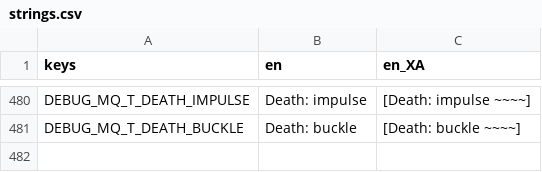
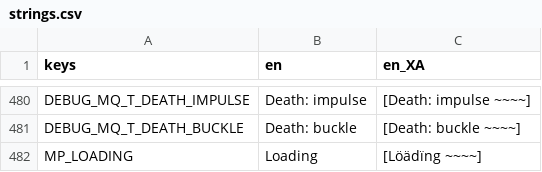
Before and after one commit to neotechnites/panopticon, a CSV file: locale/strings.csv, drawn as a sheet; only a part is shown, gaps mark what is left out; the diff names each change by its address in the sheet, - before the commit and + after, or states it on an @@ line.

```diff
--- a/locale/strings.csv
+++ b/locale/strings.csv
+row 482: MP_LOADING | Loading | [Löädïng ~~~~]
```
Also changed, not shown: 6 other files.
